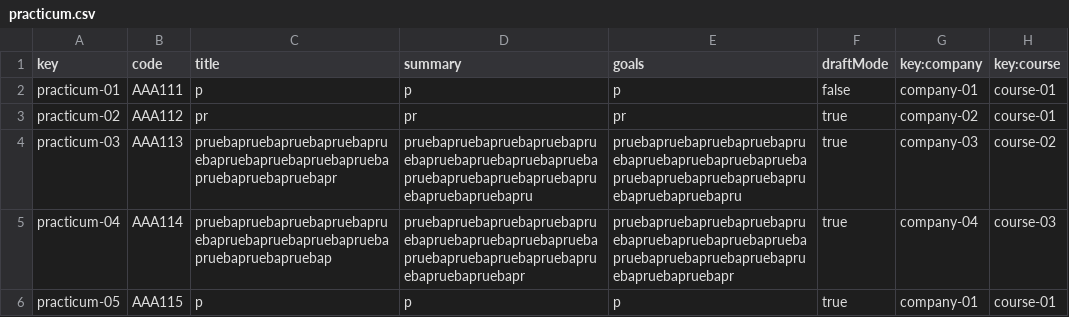
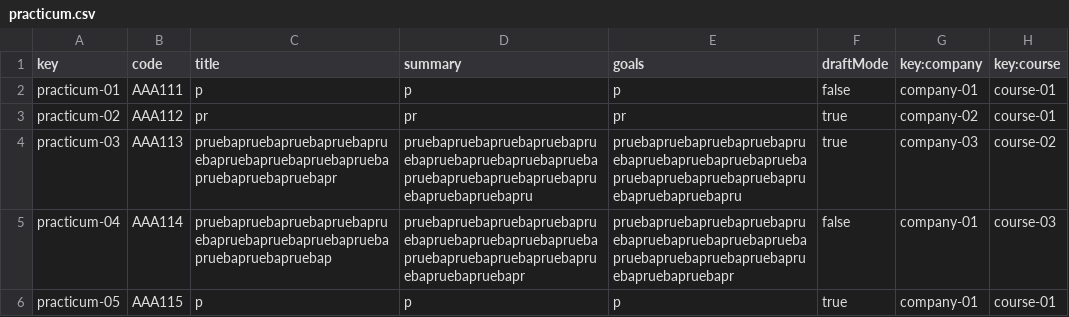
Before and after one commit to Acme-L3/Acme-L3, a CSV file: src/main/webapp/WEB-INF/resources/sample-data/practicum.csv, drawn as a sheet.

```diff
--- a/src/main/webapp/WEB-INF/resources/sample-data/practicum.csv
+++ b/src/main/webapp/WEB-INF/resources/sample-data/practicum.csv
@@ -4,3 +4,3 @@ practicum-02,AAA112,pr,pr,pr,true,company-02,course-01
 practicum-03,AAA113,pruebapruebapruebapruebapruebapruebapruebapruebapruebapruebapruebapruebapr,pruebapruebapruebapruebapruebapruebapruebapruebapruebapruebapruebapruebapruebapruebapruebapruebapru,pruebapruebapruebapruebapruebapruebapruebapruebapruebapruebapruebapruebapruebapruebapruebapruebapru,true,company-03,course-02
-practicum-04,AAA114,pruebapruebapruebapruebapruebapruebapruebapruebapruebapruebapruebapruebap,pruebapruebapruebapruebapruebapruebapruebapruebapruebapruebapruebapruebapruebapruebapruebapruebapr,pruebapruebapruebapruebapruebapruebapruebapruebapruebapruebapruebapruebapruebapruebapruebapruebapr,true,company-04,course-03
+practicum-04,AAA114,pruebapruebapruebapruebapruebapruebapruebapruebapruebapruebapruebapruebap,pruebapruebapruebapruebapruebapruebapruebapruebapruebapruebapruebapruebapruebapruebapruebapruebapr,pruebapruebapruebapruebapruebapruebapruebapruebapruebapruebapruebapruebapruebapruebapruebapruebapr,false,company-01,course-03
 practicum-05,AAA115,p,p,p,true,company-01,course-01
```
Also changed, not shown: src/main/webapp/WEB-INF/resources/sample-data/practicumSession.csv, 19 other files.
